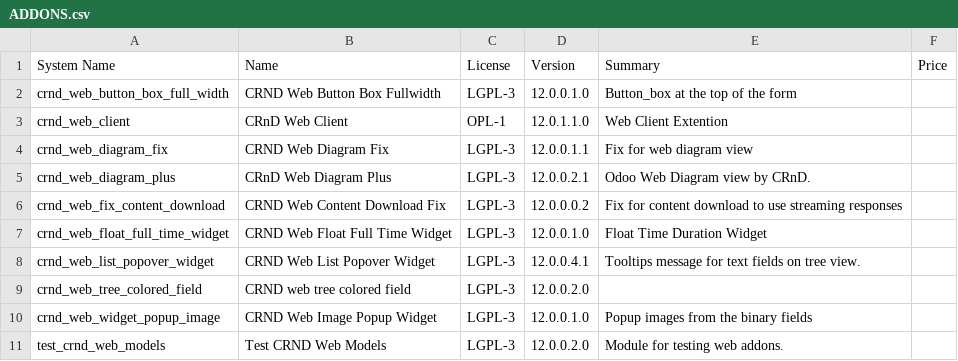
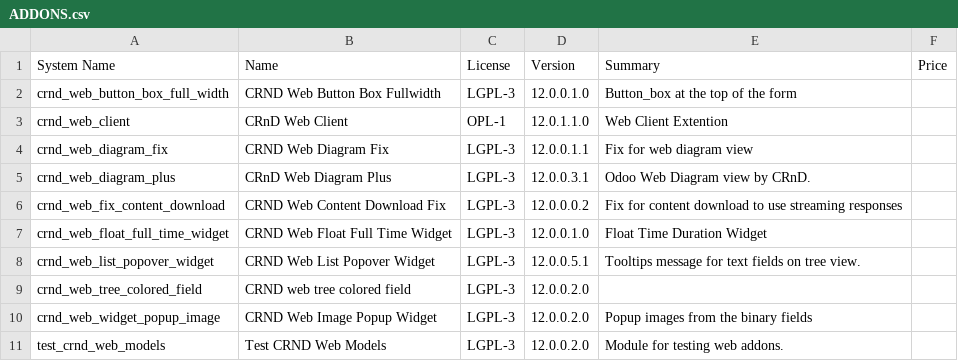
Before and after one commit to crnd-inc/crnd-web, a CSV file: ADDONS.csv, drawn as a sheet.

```diff
--- a/ADDONS.csv
+++ b/ADDONS.csv
@@ -4,8 +4,8 @@
 "crnd_web_diagram_fix","CRND Web Diagram Fix","LGPL-3","12.0.0.1.1","Fix for web diagram view","",
-"crnd_web_diagram_plus","CRnD Web Diagram Plus","LGPL-3","12.0.0.2.1","Odoo Web Diagram view by CRnD.","",
+"crnd_web_diagram_plus","CRnD Web Diagram Plus","LGPL-3","12.0.0.3.1","Odoo Web Diagram view by CRnD.","",
 "crnd_web_fix_content_download","CRND Web Content Download Fix","LGPL-3","12.0.0.0.2","Fix for content download to use streaming responses","",
 "crnd_web_float_full_time_widget","CRND Web Float Full Time Widget","LGPL-3","12.0.0.1.0","Float Time Duration Widget","",
-"crnd_web_list_popover_widget","CRND Web List Popover Widget","LGPL-3","12.0.0.4.1","Tooltips message for text fields on tree view.","",
+"crnd_web_list_popover_widget","CRND Web List Popover Widget","LGPL-3","12.0.0.5.1","Tooltips message for text fields on tree view.","",
 "crnd_web_tree_colored_field","CRND web tree colored field","LGPL-3","12.0.0.2.0","","",
-"crnd_web_widget_popup_image","CRND Web Image Popup Widget","LGPL-3","12.0.0.1.0","Popup images from the binary fields","",
+"crnd_web_widget_popup_image","CRND Web Image Popup Widget","LGPL-3","12.0.0.2.0","Popup images from the binary fields","",
 "test_crnd_web_models","Test CRND Web Models","LGPL-3","12.0.0.2.0","Module for testing web addons.","",
```
Also changed, not shown: 1 other file.
